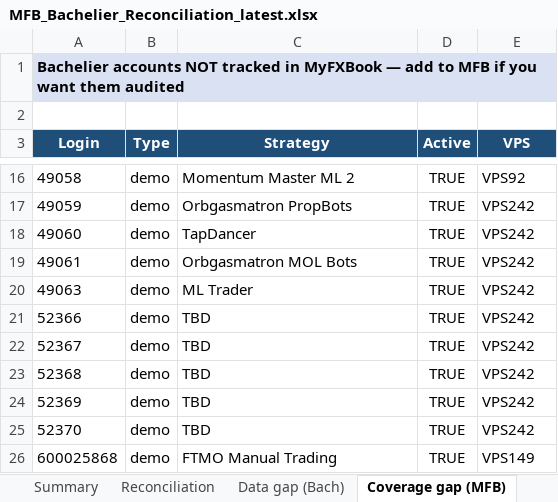
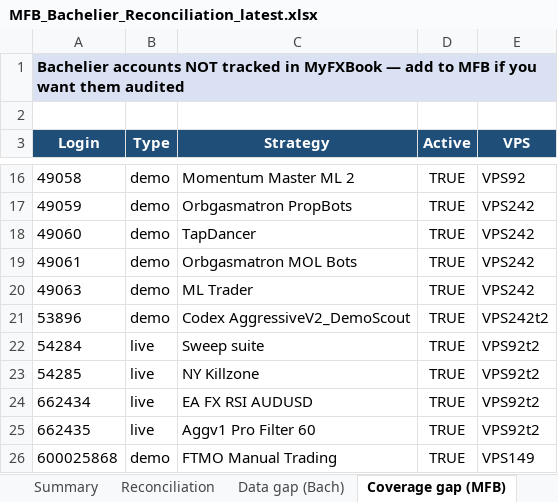
Before and after one commit to TheCryptocrat/bachelier-dashboards, an Excel workbook: MFB_Bachelier_Reconciliation_latest.xlsx, sheet Coverage gap (MFB), drawn as a sheet; only a part is shown, gaps mark what is left out; values as stored, in another font and other column widths than the file's, no borders; removed rows and columns are numbered as before the commit, all else as after; the diff names each change by its address in the sheet, - before the commit and + after, or states it on an @@ line.

```diff
--- a/MFB_Bachelier_Reconciliation_latest.xlsx (sheet Coverage gap (MFB))
+++ b/MFB_Bachelier_Reconciliation_latest.xlsx (sheet Coverage gap (MFB))
-A21 (Login): 52366
+A21 (Login): 53896
-C21 (Strategy): TBD
+C21 (Strategy): Codex AggressiveV2_DemoScout
-E21 (VPS): VPS242
+E21 (VPS): VPS242t2
-row 22: 52367 | demo | TBD | TRUE | VPS242
-row 23: 52368 | demo | TBD | TRUE | VPS242
-row 24: 52369 | demo | TBD | TRUE | VPS242
-row 25: 52370 | demo | TBD | TRUE | VPS242
+row 22: 54284 | live | Sweep suite | TRUE | VPS92t2
+row 23: 54285 | live | NY Killzone | TRUE | VPS92t2
+row 24: 662434 | live | EA FX RSI AUDUSD | TRUE | VPS92t2
+row 25: 662435 | live | Aggv1 Pro Filter 60 | TRUE | VPS92t2
```
Also changed, not shown: sheet Reconciliation, sheet Data gap (Bach), sheet MFB legacy, sheet Methodology, sheet Summary, 4 other files.
